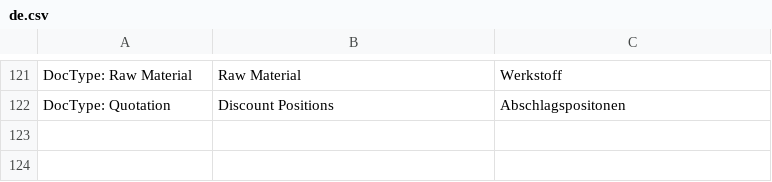
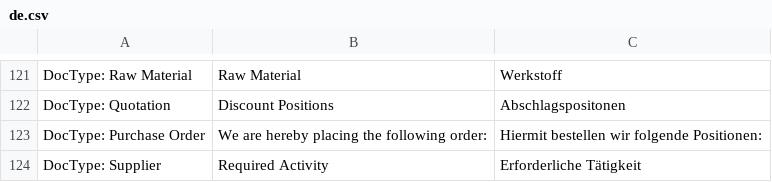
Before and after one commit to libracore/hb, a CSV file: heimbohrtechnik/translations/de.csv, drawn as a sheet; only a part is shown, gaps mark what is left out.

```diff
--- a/heimbohrtechnik/translations/de.csv
+++ b/heimbohrtechnik/translations/de.csv
@@ -122 +122,3 @@ DocType: Raw Material,Raw Material,Werkstoff
 DocType: Quotation,Discount Positions,Abschlagspositonen
+DocType: Purchase Order,We are hereby placing the following order:,Hiermit bestellen wir folgende Positionen:
+DocType: Supplier,Required Activity,Erforderliche Tätigkeit
```
Also changed, not shown: 22 other files.
